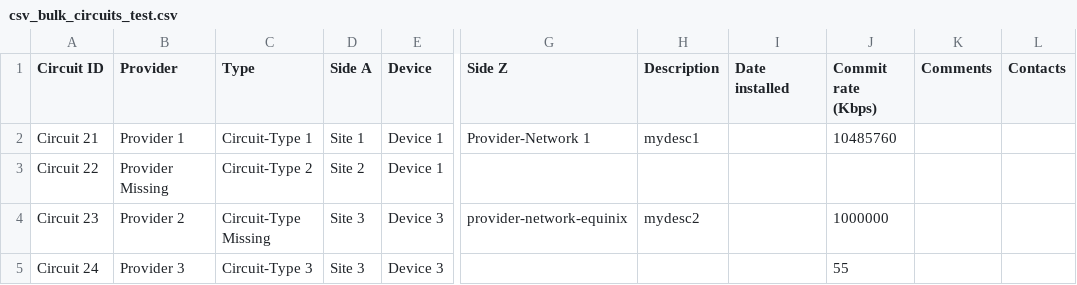
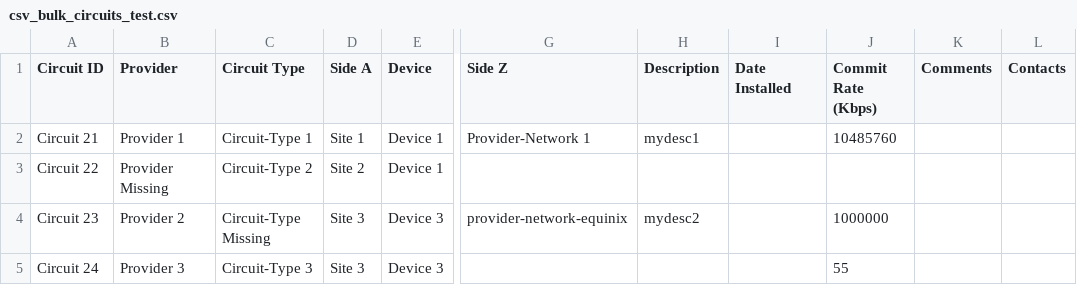
Before and after one commit to nopg/netbox_custom_scripts, a CSV file: test_csvs/csv_bulk_circuits_test.csv, drawn as a sheet; only a part is shown, gaps mark what is left out; the diff names each change by its address in the sheet, - before the commit and + after, or states it on an @@ line.

```diff
--- a/test_csvs/csv_bulk_circuits_test.csv
+++ b/test_csvs/csv_bulk_circuits_test.csv
-C1: Type
+C1: Circuit Type
-I1: Date installed
+I1: Date Installed
-J1: Commit rate (Kbps)
+J1: Commit Rate (Kbps)
```
Also changed, not shown: test_csvs/gui_circuits_test.csv, 2 other files.
